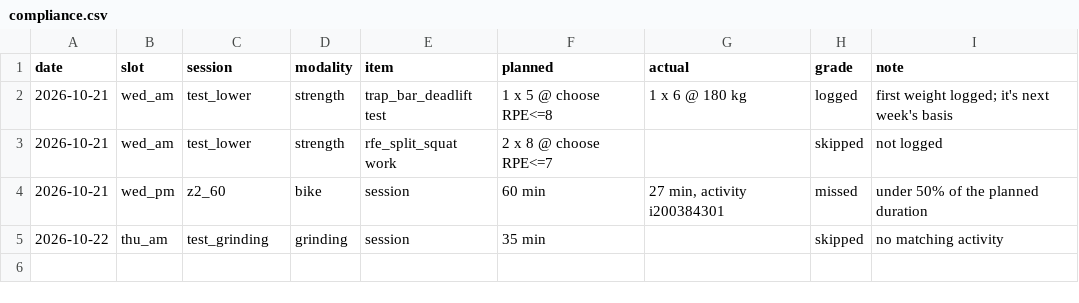
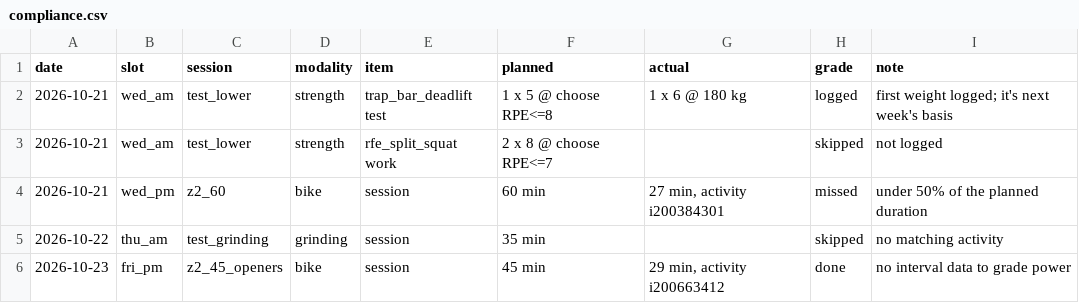
Before and after one commit to oisinm25/grinder-data, a CSV file: compliance.csv, drawn as a sheet.

```diff
--- a/compliance.csv
+++ b/compliance.csv
@@ -5 +5,2 @@ date,slot,session,modality,item,planned,actual,grade,note
 2026-10-22,thu_am,test_grinding,grinding,session,35 min,,skipped,no matching activity
+2026-10-23,fri_pm,z2_45_openers,bike,session,45 min,"29 min, activity i200663412",done,no interval data to grade power
```
Also changed, not shown: activities.csv, prescriptions.csv, 5 other files.
